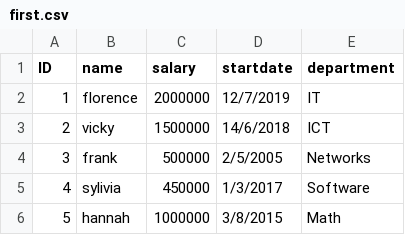
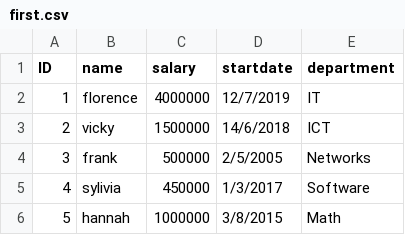
Before and after one commit to FlorenceNamubiru/Rrecess, a CSV file: R/first.csv, drawn as a sheet.

Commit message:
Update first.csv

```diff
--- a/R/first.csv
+++ b/R/first.csv
@@ -1,3 +1,3 @@
 ID,name,salary,startdate,department
-1,florence,2000000,12/7/2019,IT
+1,florence,4000000,12/7/2019,IT
 2,vicky,1500000,14/6/2018,ICT
```
